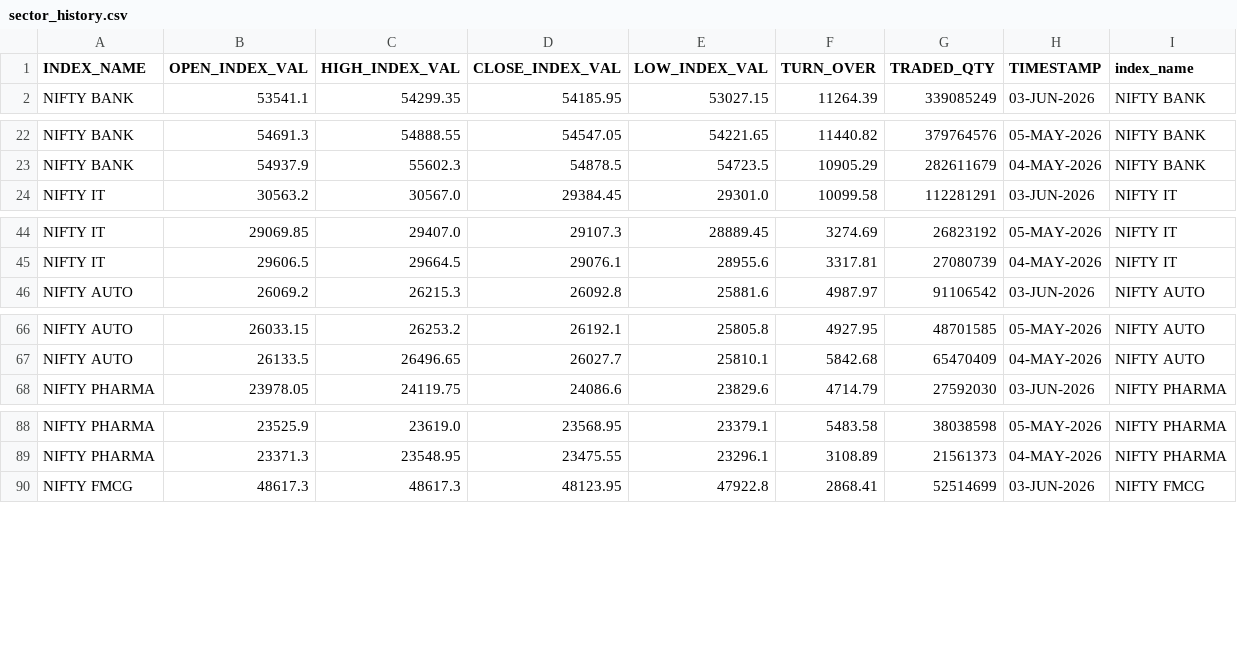
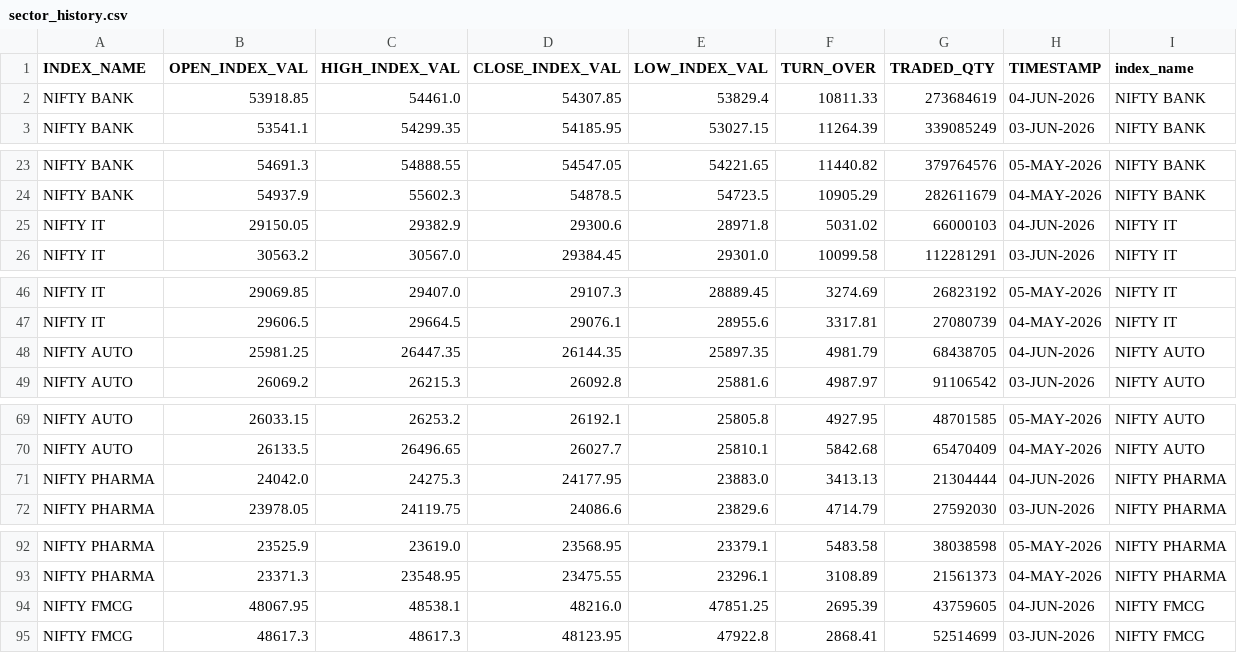
Before and after one commit to Aruj-Singh/nse-dashboard, a CSV file: data/sector_history.csv, drawn as a sheet; only a part is shown, gaps mark what is left out; the diff covers the shown part only.

```diff
--- a/data/sector_history.csv
+++ b/data/sector_history.csv
@@ -1,2 +1,3 @@
 INDEX_NAME,OPEN_INDEX_VAL,HIGH_INDEX_VAL,CLOSE_INDEX_VAL,LOW_INDEX_VAL,TURN_OVER,TRADED_QTY,TIMESTAMP,index_name
+NIFTY BANK,53918.85,54461.0,54307.85,53829.4,10811.33,273684619,04-JUN-2026,NIFTY BANK
 NIFTY BANK,53541.1,54299.35,54185.95,53027.15,11264.39,339085249,03-JUN-2026,NIFTY BANK
@@ -23,2 +24,3 @@ NIFTY BANK,54691.3,54888.55,54547.05,54221.65,11440.82,379764576,05-MAY-2026,NIF
 NIFTY BANK,54937.9,55602.3,54878.5,54723.5,10905.29,282611679,04-MAY-2026,NIFTY BANK
+NIFTY IT,29150.05,29382.9,29300.6,28971.8,5031.02,66000103,04-JUN-2026,NIFTY IT
 NIFTY IT,30563.2,30567.0,29384.45,29301.0,10099.58,112281291,03-JUN-2026,NIFTY IT
@@ -45,2 +47,3 @@ NIFTY IT,29069.85,29407.0,29107.3,28889.45,3274.69,26823192,05-MAY-2026,NIFTY IT
 NIFTY IT,29606.5,29664.5,29076.1,28955.6,3317.81,27080739,04-MAY-2026,NIFTY IT
+NIFTY AUTO,25981.25,26447.35,26144.35,25897.35,4981.79,68438705,04-JUN-2026,NIFTY AUTO
 NIFTY AUTO,26069.2,26215.3,26092.8,25881.6,4987.97,91106542,03-JUN-2026,NIFTY AUTO
@@ -67,2 +70,3 @@ NIFTY AUTO,26033.15,26253.2,26192.1,25805.8,4927.95,48701585,05-MAY-2026,NIFTY A
 NIFTY AUTO,26133.5,26496.65,26027.7,25810.1,5842.68,65470409,04-MAY-2026,NIFTY AUTO
+NIFTY PHARMA,24042.0,24275.3,24177.95,23883.0,3413.13,21304444,04-JUN-2026,NIFTY PHARMA
 NIFTY PHARMA,23978.05,24119.75,24086.6,23829.6,4714.79,27592030,03-JUN-2026,NIFTY PHARMA
@@ -89,2 +93,3 @@ NIFTY PHARMA,23525.9,23619.0,23568.95,23379.1,5483.58,38038598,05-MAY-2026,NIFTY
 NIFTY PHARMA,23371.3,23548.95,23475.55,23296.1,3108.89,21561373,04-MAY-2026,NIFTY PHARMA
+NIFTY FMCG,48067.95,48538.1,48216.0,47851.25,2695.39,43759605,04-JUN-2026,NIFTY FMCG
 NIFTY FMCG,48617.3,48617.3,48123.95,47922.8,2868.41,52514699,03-JUN-2026,NIFTY FMCG
```
Also changed, not shown: 10 added rows elsewhere in this file, data/block_deals.csv, data/most_active_value.csv, 10 other files.
